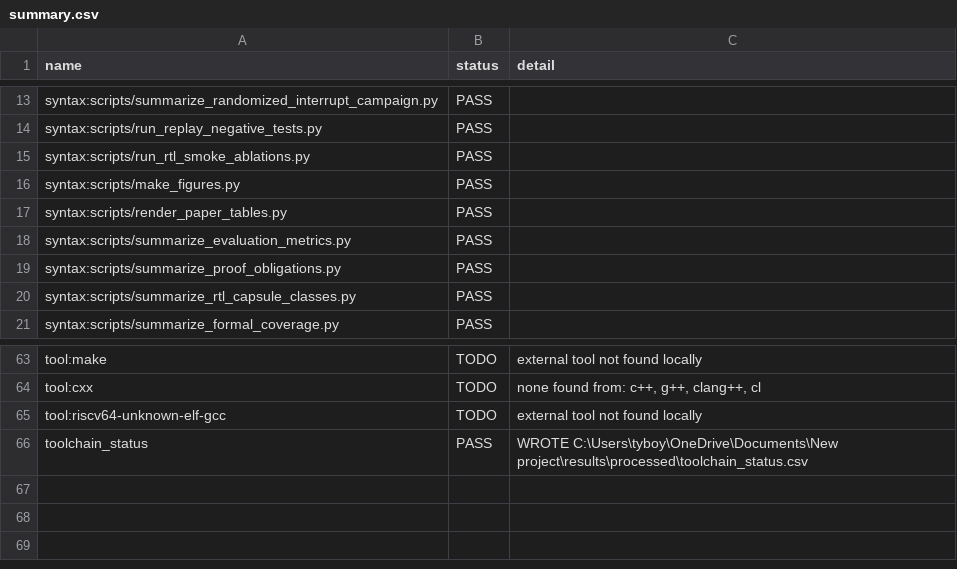
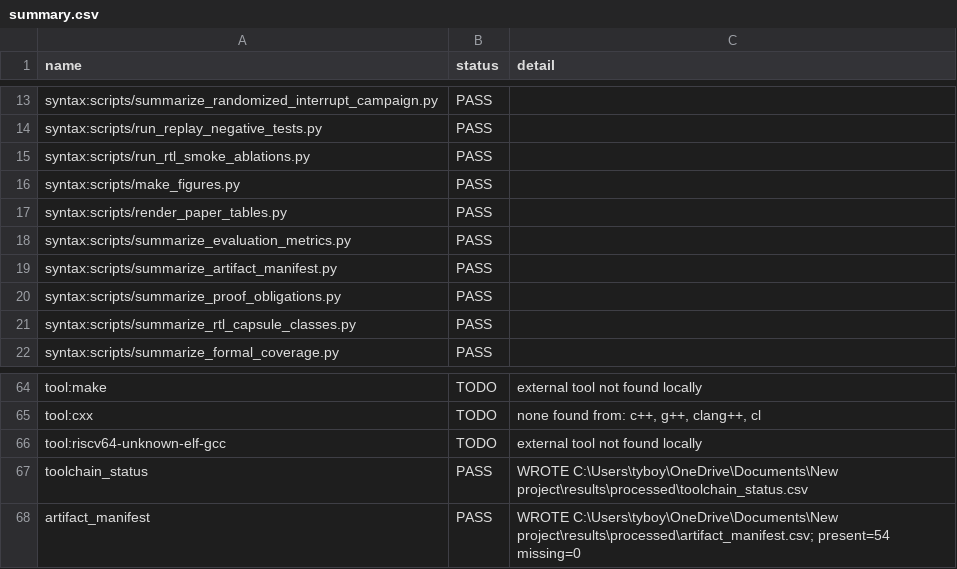
Before and after one commit to Tylerlee102/ASP-DAC, a CSV file: results/processed/summary.csv, drawn as a sheet; only a part is shown, gaps mark what is left out.

Commit message:
Add generated artifact hash manifest

```diff
--- a/results/processed/summary.csv
+++ b/results/processed/summary.csv
@@ -18,2 +18,3 @@ syntax:scripts/render_paper_tables.py,PASS,
 syntax:scripts/summarize_evaluation_metrics.py,PASS,
+syntax:scripts/summarize_artifact_manifest.py,PASS,
 syntax:scripts/summarize_proof_obligations.py,PASS,
@@ -66 +67,2 @@ tool:riscv64-unknown-elf-gcc,TODO,external tool not found locally
 toolchain_status,PASS,WROTE C:\Users\tyboy\OneDrive\Documents\New project\results\processed\toolchain_status.csv
+artifact_manifest,PASS,WROTE C:\Users\tyboy\OneDrive\Documents\New project\results\processed\artifact_manifest.csv; present=54 missing=0
```
Also changed, not shown: results/processed/claim_audit.csv, 9 other files.
